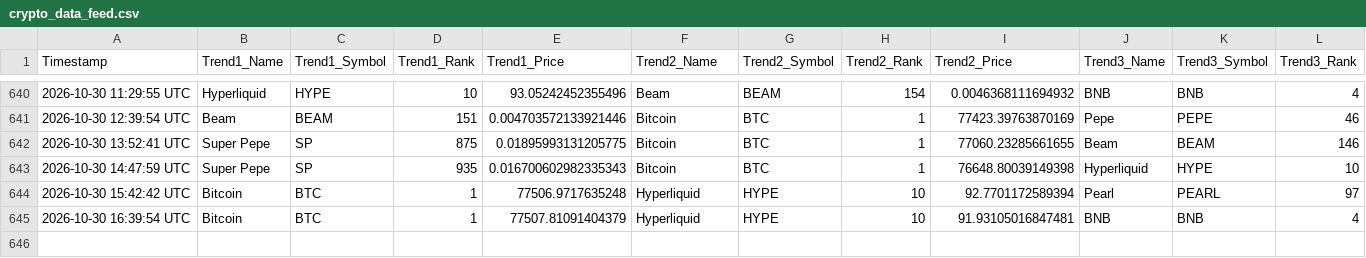
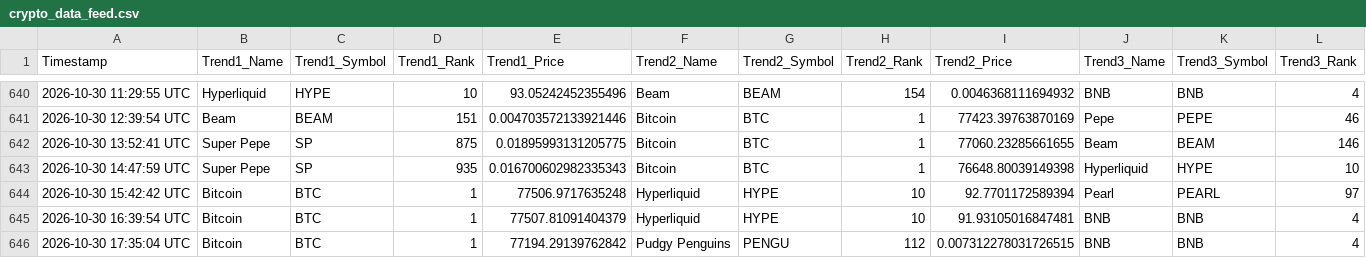
Before and after one commit to ezio-prog/crypto-data-grid, a CSV file: crypto_data_feed.csv, drawn as a sheet; only a part is shown, gaps mark what is left out; rows hold the shown columns only; the diff names each change by its address in the sheet, - before the commit and + after, or states it on an @@ line.

Commit message:
Automated update: Logged data string [skip ci]

```diff
--- a/crypto_data_feed.csv
+++ b/crypto_data_feed.csv
+row 646: 2026-10-30 17:35:04 UTC | Bitcoin | BTC | 1 | 77194.29139762842 | Pudgy Penguins | PENGU | 112 | 0.007312278031726515 | BNB | BNB | 4
```
